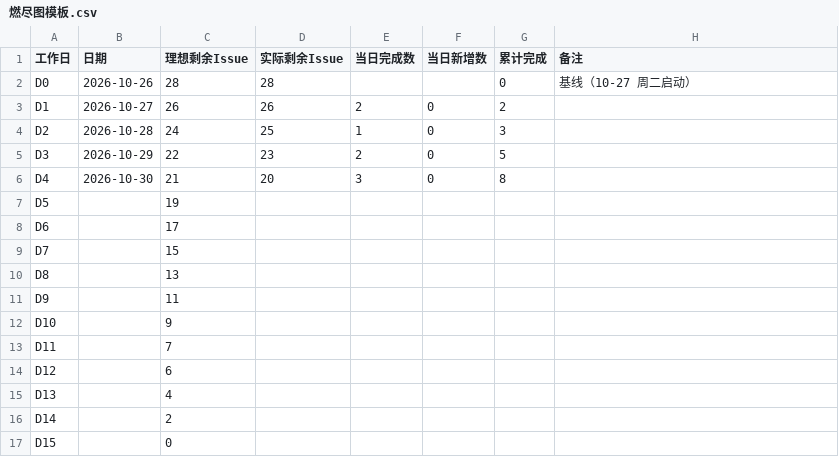
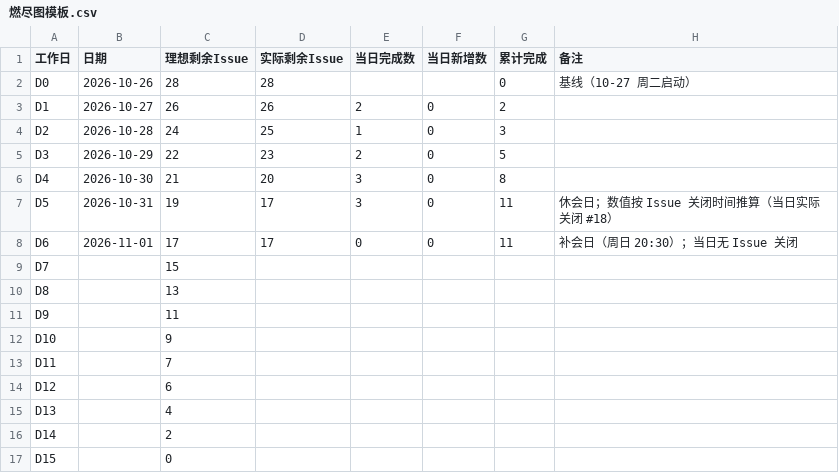
Before and after one commit to lin612320/TeamProject-PaperReadingHelper, a CSV file: docs/燃尽图/燃尽图模板.csv, drawn as a sheet.

```diff
--- a/docs/燃尽图/燃尽图模板.csv
+++ b/docs/燃尽图/燃尽图模板.csv
@@ -6,4 +6,4 @@
 "D4","2026-10-30","21","20","3","0","8",""
-"D5","","19","","","","",""
-"D6","","17","","","","",""
+"D5","2026-10-31","19","17","3","0","11","休会日；数值按 Issue 关闭时间推算（当日实际关闭 #18）"
+"D6","2026-11-01","17","17","0","0","11","补会日（周日 20:30）；当日无 Issue 关闭"
 "D7","","15","","","","",""
```
Also changed, not shown: 1 other file.
